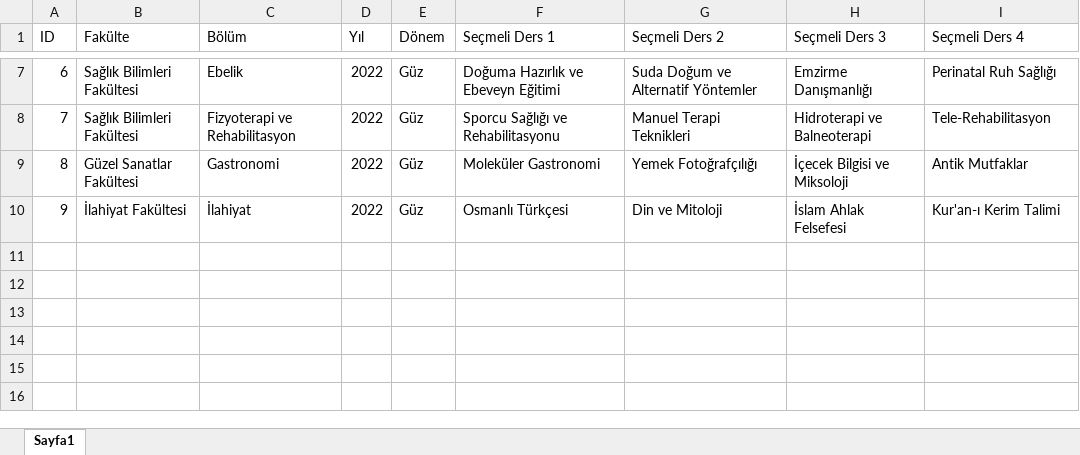
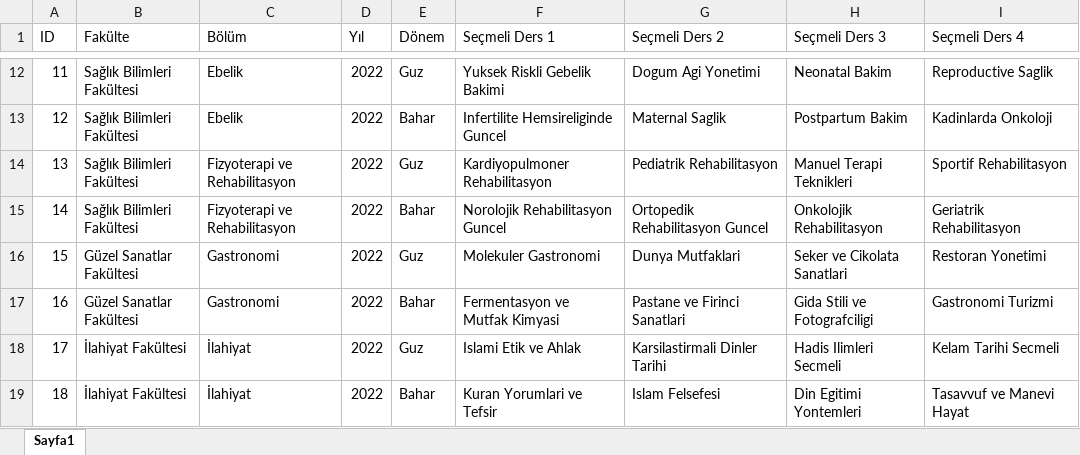
Before and after one commit to OrucAltundag/Adil_Secmeli, an Excel workbook: data/2022_Mufredat.xlsx, sheet Sayfa1, drawn as a sheet; only a part is shown, gaps mark what is left out; values as stored, in another font and other column widths than the file's, no cell formats; addresses are those after the commit; the diff covers the shown part only; the diff names each change by its address in the sheet, - before the commit and + after, or states it on an @@ line.

```diff
--- a/data/2022_Mufredat.xlsx (sheet Sayfa1)
+++ b/data/2022_Mufredat.xlsx (sheet Sayfa1)
@@ column A (ID) renumbered between rows 4 and 18 @@
-E12 (Dönem): Güz
+E12 (Dönem): Guz
-F12 (Seçmeli Ders 1): Doğuma Hazırlık ve Ebeveyn Eğitimi
+F12 (Seçmeli Ders 1): Yuksek Riskli Gebelik Bakimi
-G12 (Seçmeli Ders 2): Suda Doğum ve Alternatif Yöntemler
+G12 (Seçmeli Ders 2): Dogum Agi Yonetimi
-H12 (Seçmeli Ders 3): Emzirme Danışmanlığı
+H12 (Seçmeli Ders 3): Neonatal Bakim
-I12 (Seçmeli Ders 4): Perinatal Ruh Sağlığı
+I12 (Seçmeli Ders 4): Reproductive Saglik
+row 13: 12 | Sağlık Bilimleri Fakültesi | Ebelik | 2022 | Bahar | Infertilite Hemsireliginde Guncel | Maternal Saglik | Postpartum Bakim | Kadinlarda Onkoloji
-E14 (Dönem): Güz
+E14 (Dönem): Guz
-F14 (Seçmeli Ders 1): Sporcu Sağlığı ve Rehabilitasyonu
+F14 (Seçmeli Ders 1): Kardiyopulmoner Rehabilitasyon
-G14 (Seçmeli Ders 2): Manuel Terapi Teknikleri
+G14 (Seçmeli Ders 2): Pediatrik Rehabilitasyon
-H14 (Seçmeli Ders 3): Hidroterapi ve Balneoterapi
+H14 (Seçmeli Ders 3): Manuel Terapi Teknikleri
-I14 (Seçmeli Ders 4): Tele-Rehabilitasyon
+I14 (Seçmeli Ders 4): Sportif Rehabilitasyon
+row 15: 14 | Sağlık Bilimleri Fakültesi | Fizyoterapi ve Rehabilitasyon | 2022 | Bahar | Norolojik Rehabilitasyon Guncel | Ortopedik Rehabilitasyon Guncel | Onkolojik Rehabilitasyon | Geriatrik Rehabilitasyon
-E16 (Dönem): Güz
+E16 (Dönem): Guz
-F16 (Seçmeli Ders 1): Moleküler Gastronomi
+F16 (Seçmeli Ders 1): Molekuler Gastronomi
-G16 (Seçmeli Ders 2): Yemek Fotoğrafçılığı
+G16 (Seçmeli Ders 2): Dunya Mutfaklari
-H16 (Seçmeli Ders 3): İçecek Bilgisi ve Miksoloji
+H16 (Seçmeli Ders 3): Seker ve Cikolata Sanatlari
-I16 (Seçmeli Ders 4): Antik Mutfaklar
+I16 (Seçmeli Ders 4): Restoran Yonetimi
+row 17: 16 | Güzel Sanatlar Fakültesi | Gastronomi | 2022 | Bahar | Fermentasyon ve Mutfak Kimyasi | Pastane ve Firinci Sanatlari | Gida Stili ve Fotografciligi | Gastronomi Turizmi
-E18 (Dönem): Güz
+E18 (Dönem): Guz
-F18 (Seçmeli Ders 1): Osmanlı Türkçesi
+F18 (Seçmeli Ders 1): Islami Etik ve Ahlak
-G18 (Seçmeli Ders 2): Din ve Mitoloji
+G18 (Seçmeli Ders 2): Karsilastirmali Dinler Tarihi
-H18 (Seçmeli Ders 3): İslam Ahlak Felsefesi
+H18 (Seçmeli Ders 3): Hadis Ilimleri Secmeli
-I18 (Seçmeli Ders 4): Kur'an-ı Kerim Talimi
+I18 (Seçmeli Ders 4): Kelam Tarihi Secmeli
+row 19: 18 | İlahiyat Fakültesi | İlahiyat | 2022 | Bahar | Kuran Yorumlari ve Tefsir | Islam Felsefesi | Din Egitimi Yontemleri | Tasavvuf ve Manevi Hayat
```
Also changed, not shown: 5 added rows and 25 edited cells elsewhere in this sheet, cell formats, 2 other files.
